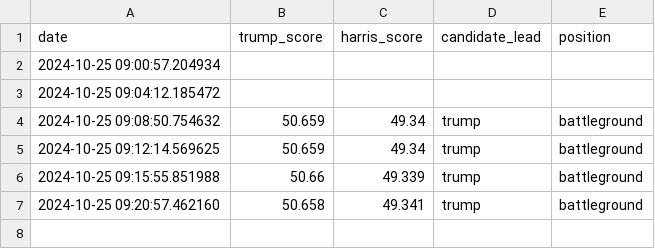
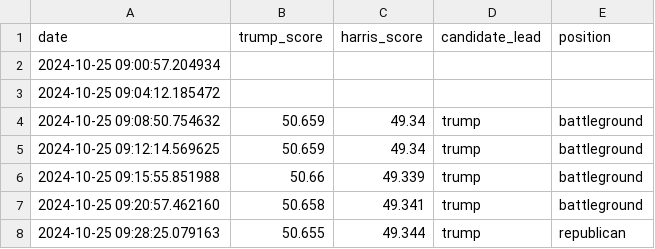
Before and after one commit to tomvaillant/dpa-api-us-wahl, a CSV file: dpa_north_carolina.csv, drawn as a sheet.

```diff
--- a/dpa_north_carolina.csv
+++ b/dpa_north_carolina.csv
@@ -7 +7,2 @@ date,trump_score,harris_score,candidate_lead,position
 2024-10-25 09:20:57.462160,50.658,49.341,trump,battleground
+2024-10-25 09:28:25.079163,50.655,49.344,trump,republican
```
Also changed, not shown: dpa_georgia.csv, dpa_map_data.csv, 1 other file.
